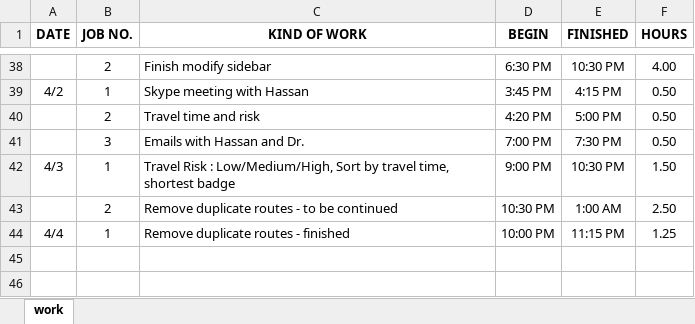
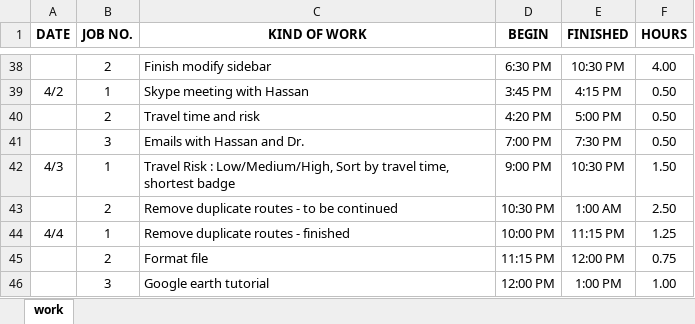
Before and after one commit to ankouichi/TRL, an Excel workbook: doc/daily sheet.xlsx, sheet work, drawn as a sheet; only a part is shown, gaps mark what is left out; values as stored, in another font and other column widths than the file's, no borders; the diff names each change by its address in the sheet, - before the commit and + after, or states it on an @@ line.

Commit message:
format json file

```diff
--- a/doc/daily sheet.xlsx (sheet work)
+++ b/doc/daily sheet.xlsx (sheet work)
+row 45:  | 2 | Format file | 11:15 PM | 12:00 PM | 0.75
+row 46:  | 3 | Google earth tutorial | 12:00 PM | 1:00 PM | 1.00
```
Also changed, not shown: 4 other files.
